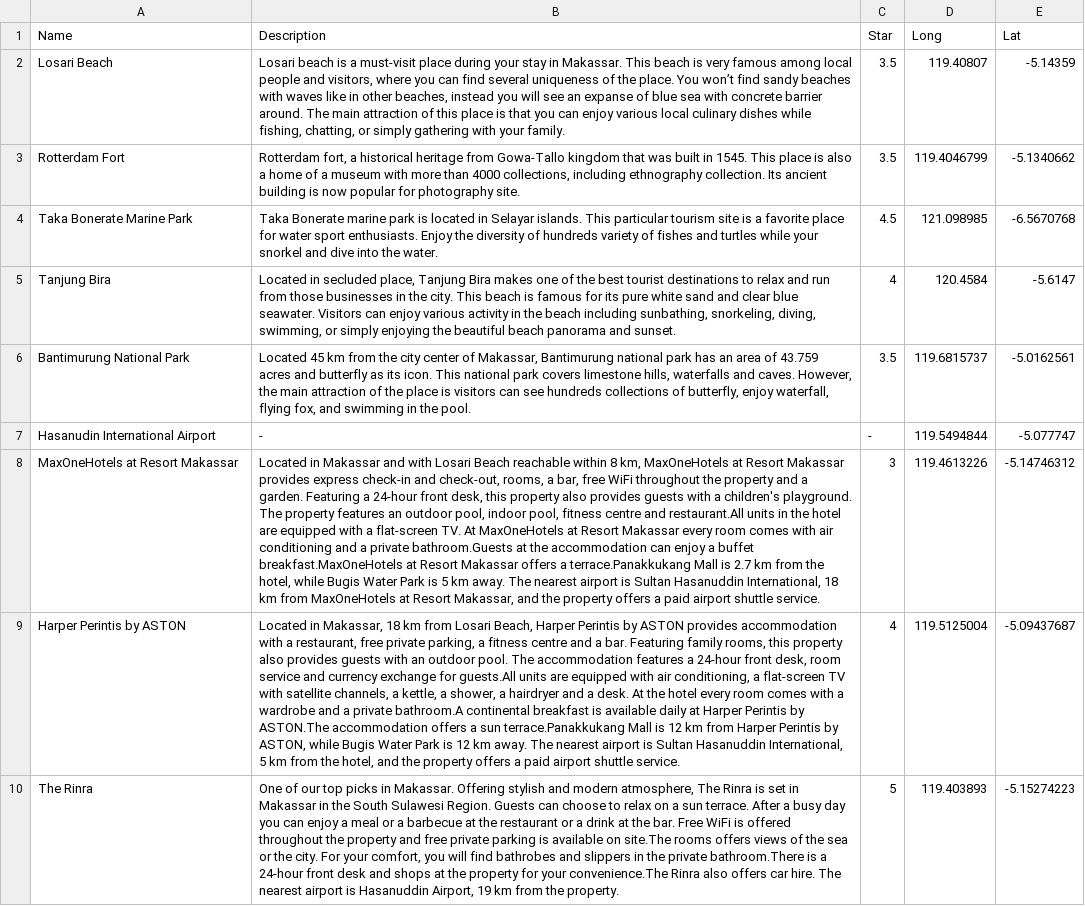
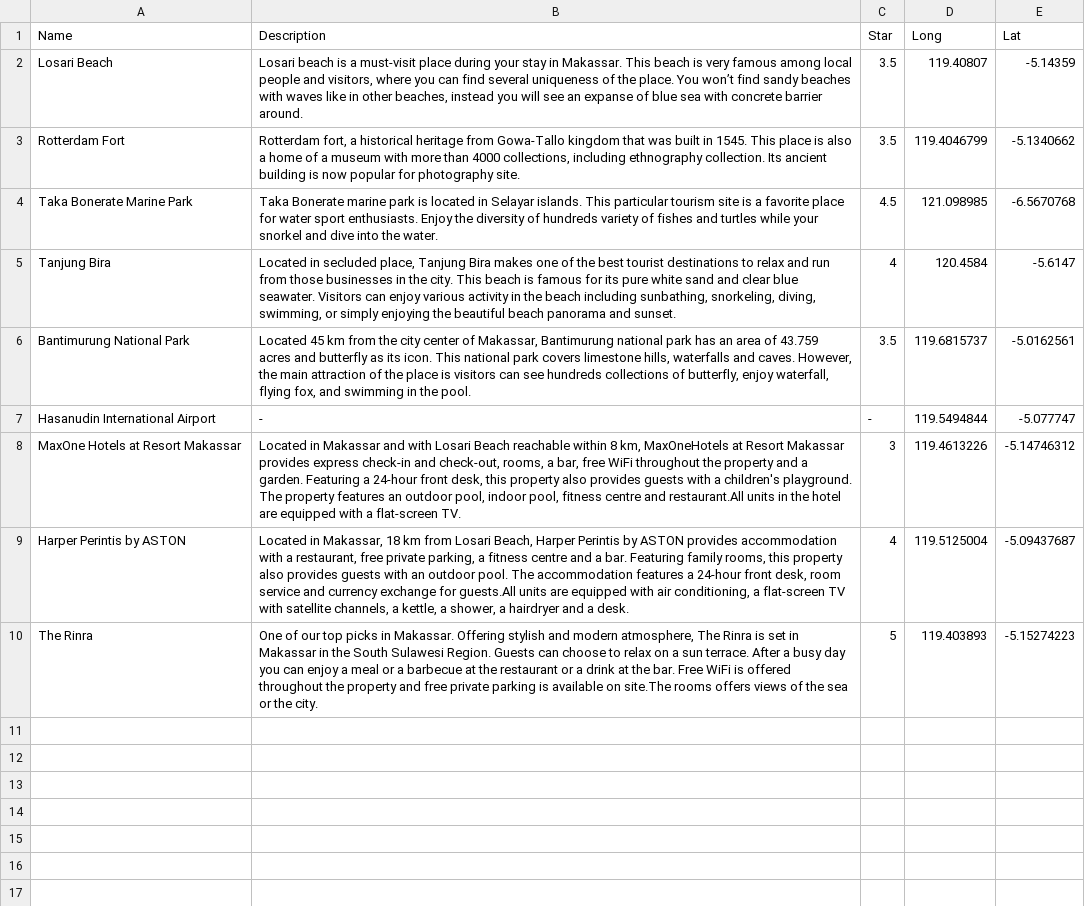
Before and after one commit to AurelliaChristie/BeautIndonesia, a CSV file: Data/Makassar_destination.csv, drawn as a sheet; the diff names each change by its address in the sheet, - before the commit and + after, or states it on an @@ line.

```diff
--- a/Data/Makassar_destination.csv
+++ b/Data/Makassar_destination.csv
-B2 (Description): …barrier around. The main attraction of this place is that you can enjoy various local culinary dishes while fishing, chatting, or simply gathering with your family.
+B2 (Description): …barrier around.
-A8 (Name): MaxOneHotels at Resort Makassar
+A8 (Name): MaxOne Hotels at Resort Makassar
-B8 (Description): …flat-screen TV. At MaxOneHotels at Resort Makassar every room comes with air conditioning and a private bathroom.Guests at the accommodation can enjoy a buffet breakfast.MaxOneHotels at Resort Makassar offers a terrace.Panakkukang Mall is 2.7 km from the hotel, while Bugis Water Park is 5 km away. The nearest airport is Sultan Hasanuddin International, 18 km from MaxOneHotels at Resort Makassar, and the property offers a paid airport shuttle service.
+B8 (Description): …flat-screen TV.
-B9 (Description): …a desk. At the hotel every room comes with a wardrobe and a private bathroom.A continental breakfast is available daily at Harper Perintis by ASTON.The accommodation offers a sun terrace.Panakkukang Mall is 12 km from Harper Perintis by ASTON, while Bugis Water Park is 12 km away. The nearest airport is Sultan Hasanuddin International, 5 km from the hotel, and the property offers a paid airport shuttle service.
+B9 (Description): …a desk.
-B10 (Description): …the city. For your comfort, you will find bathrobes and slippers in the private bathroom.There is a 24-hour front desk and shops at the property for your convenience.The Rinra also offers car hire. The nearest airport is Hasanuddin Airport, 19 km from the property.
+B10 (Description): …the city.
```
Also changed, not shown: Data/Bali_destination.csv, Data/Bandung_destination.csv, 27 other files.
